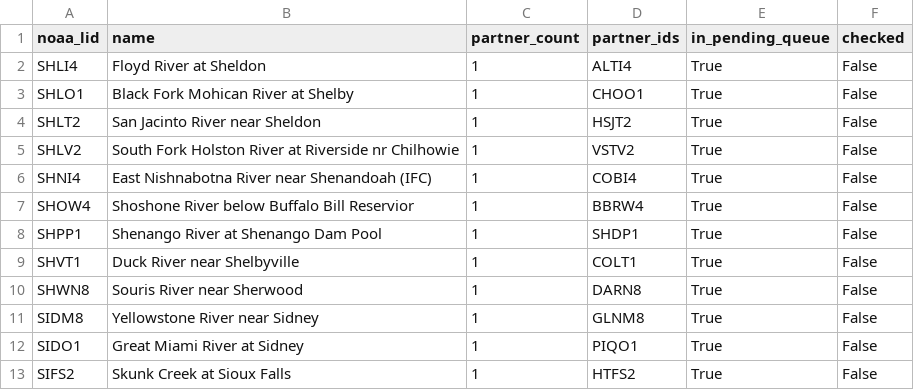
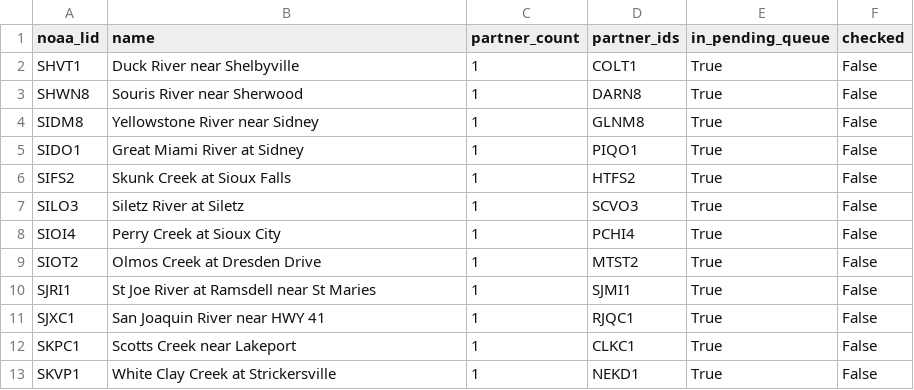
Before and after one commit to pbangiola/paddlersmap, a CSV file: data/network_audit/single_partner_endpoints.csv, drawn as a sheet; only a part is shown; the shorter side is filled out with more unchanged rows.

```diff
--- a/data/network_audit/single_partner_endpoints.csv
+++ b/data/network_audit/single_partner_endpoints.csv
@@ -1,9 +1,2 @@
 noaa_lid,name,partner_count,partner_ids,in_pending_queue,checked
-SHLI4,Floyd River at Sheldon,1,ALTI4,True,False
-SHLO1,Black Fork Mohican River at Shelby,1,CHOO1,True,False
-SHLT2,San Jacinto River near Sheldon,1,HSJT2,True,False
-SHLV2,South Fork Holston River at Riverside nr Chilhowie,1,VSTV2,True,False
-SHNI4,East Nishnabotna River near Shenandoah (IFC),1,COBI4,True,False
-SHOW4,Shoshone River below Buffalo Bill Reservior,1,BBRW4,True,False
-SHPP1,Shenango River at Shenango Dam Pool,1,SHDP1,True,False
 SHVT1,Duck River near Shelbyville,1,COLT1,True,False
```
Also changed, not shown: data/network_audit/unchecked_endpoints.csv, 2 other files.
